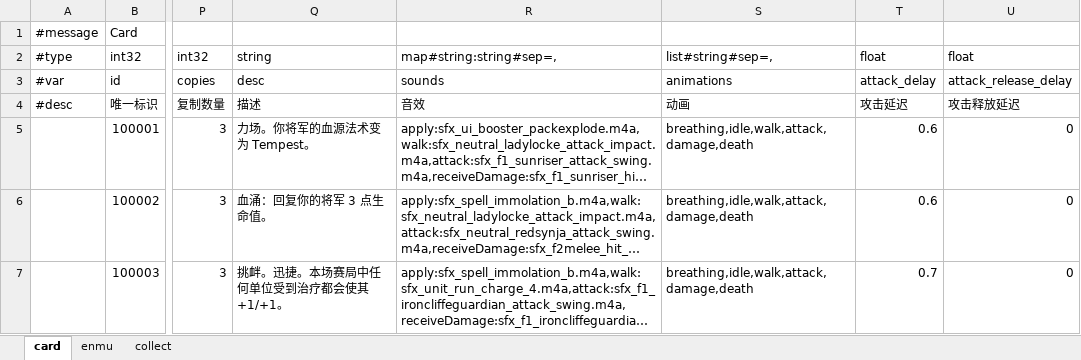
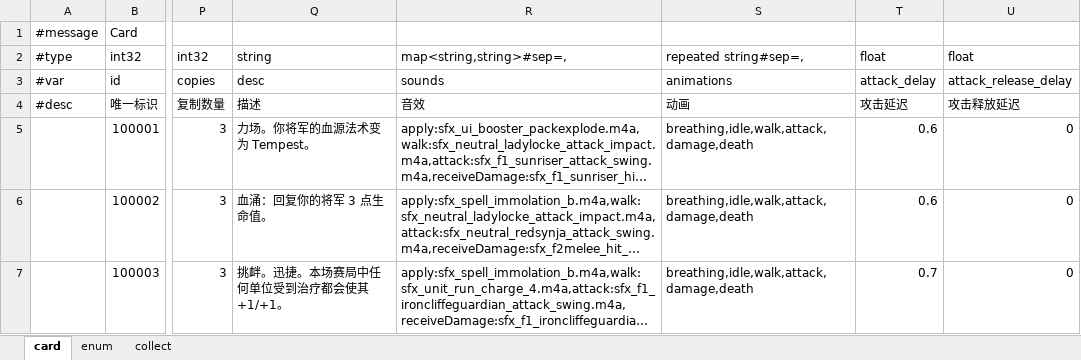
Before and after one commit to coding2233/Excel2Config, an Excel workbook: template/Collect.xlsx, sheet card, drawn as a sheet; only a part is shown, gaps mark what is left out; long unchanged cells end in …; values as stored, in another font and other column widths than the file's, no borders; the diff names each change by its address in the sheet, - before the commit and + after, or states it on an @@ line.

```diff
--- a/template/Collect.xlsx (sheet card)
+++ b/template/Collect.xlsx (sheet card)
-sheet tab: enmu
+sheet tab: enum
-R2: map#string:string#sep=,
+R2: map<string,string>#sep=,
-S2: list#string#sep=,
+S2: repeated string#sep=,
```
Also changed, not shown: sheet enum, sheet collect.
